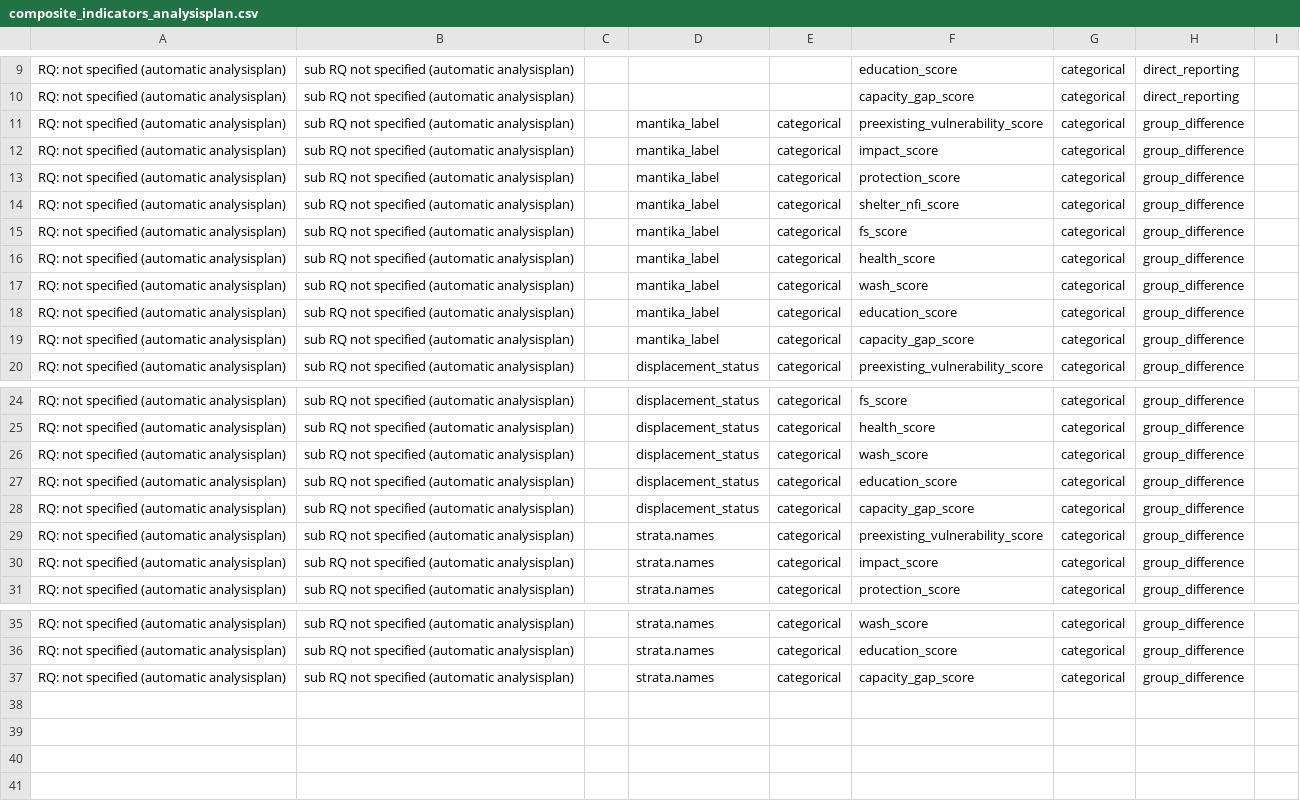
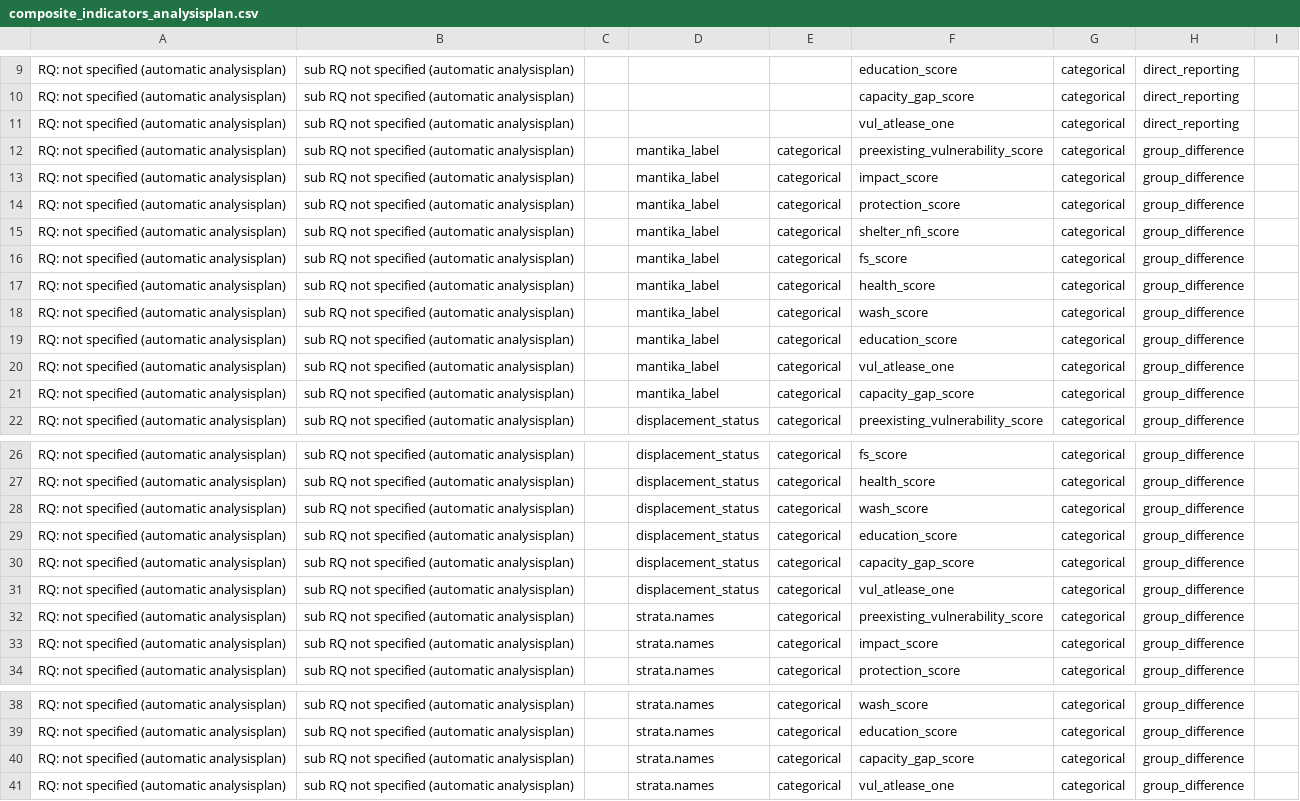
Before and after one commit to hedibmustapha/lby_msna2019, a CSV file: input/composite_indicators_analysisplan.csv, drawn as a sheet; only a part is shown, gaps mark what is left out.

```diff
--- a/input/composite_indicators_analysisplan.csv
+++ b/input/composite_indicators_analysisplan.csv
@@ -10,2 +10,3 @@ RQ: not specified (automatic analysisplan),sub RQ not specified (automatic analy
 RQ: not specified (automatic analysisplan),sub RQ not specified (automatic analysisplan),,,,capacity_gap_score,categorical,direct_reporting,
+RQ: not specified (automatic analysisplan),sub RQ not specified (automatic analysisplan),,,,vul_atlease_one,categorical,direct_reporting,
 RQ: not specified (automatic analysisplan),sub RQ not specified (automatic analysisplan),,mantika_label,categorical,preexisting_vulnerability_score,categorical,group_difference,
@@ -18,2 +19,3 @@ RQ: not specified (automatic analysisplan),sub RQ not specified (automatic analy
 RQ: not specified (automatic analysisplan),sub RQ not specified (automatic analysisplan),,mantika_label,categorical,education_score,categorical,group_difference,
+RQ: not specified (automatic analysisplan),sub RQ not specified (automatic analysisplan),,mantika_label,categorical,vul_atlease_one,categorical,group_difference,
 RQ: not specified (automatic analysisplan),sub RQ not specified (automatic analysisplan),,mantika_label,categorical,capacity_gap_score,categorical,group_difference,
@@ -28,2 +30,3 @@ RQ: not specified (automatic analysisplan),sub RQ not specified (automatic analy
 RQ: not specified (automatic analysisplan),sub RQ not specified (automatic analysisplan),,displacement_status,categorical,capacity_gap_score,categorical,group_difference,
+RQ: not specified (automatic analysisplan),sub RQ not specified (automatic analysisplan),,displacement_status,categorical,vul_atlease_one,categorical,group_difference,
 RQ: not specified (automatic analysisplan),sub RQ not specified (automatic analysisplan),,strata.names,categorical,preexisting_vulnerability_score,categorical,group_difference,
@@ -37 +40,2 @@ RQ: not specified (automatic analysisplan),sub RQ not specified (automatic analy
 RQ: not specified (automatic analysisplan),sub RQ not specified (automatic analysisplan),,strata.names,categorical,capacity_gap_score,categorical,group_difference,
+RQ: not specified (automatic analysisplan),sub RQ not specified (automatic analysisplan),,strata.names,categorical,vul_atlease_one,categorical,group_difference,
```
Also changed, not shown: input/composite_indicators_analysisplan_24012020.csv, input/libyan_msna_composite_indicator_v1.csv, 27 other files.
